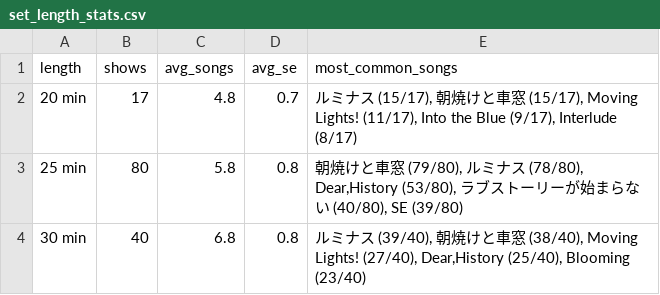
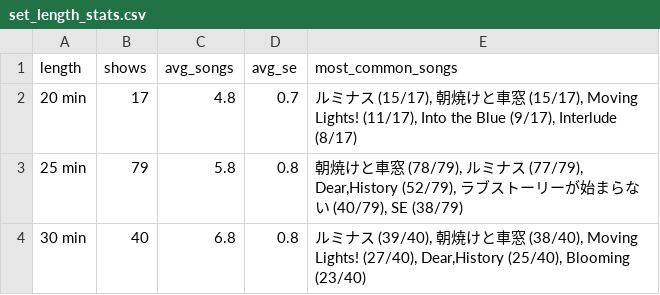
Before and after one commit to ganbaramen/drawrydb, a CSV file: data/generated/set_length_stats.csv, drawn as a sheet.

```diff
--- a/data/generated/set_length_stats.csv
+++ b/data/generated/set_length_stats.csv
@@ -2,3 +2,3 @@
 20 min,17,4.8,0.7,"ルミナス (15/17), 朝焼けと車窓 (15/17), Moving Lights! (11/17), Into the Blue (9/17), Interlude (8/17)"
-25 min,80,5.8,0.8,"朝焼けと車窓 (79/80), ルミナス (78/80), Dear,History (53/80), ラブストーリーが始まらない (40/80), SE (39/80)"
+25 min,79,5.8,0.8,"朝焼けと車窓 (78/79), ルミナス (77/79), Dear,History (52/79), ラブストーリーが始まらない (40/79), SE (38/79)"
 30 min,40,6.8,0.8,"ルミナス (39/40), 朝焼けと車窓 (38/40), Moving Lights! (27/40), Dear,History (25/40), Blooming (23/40)"
```
Also changed, not shown: data/generated/setlists.csv, data/generated/shows.csv, 3 other files.
